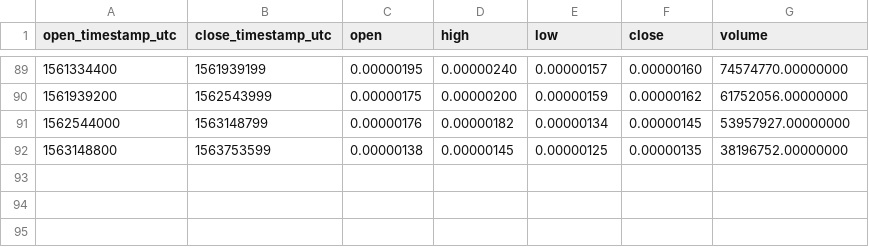
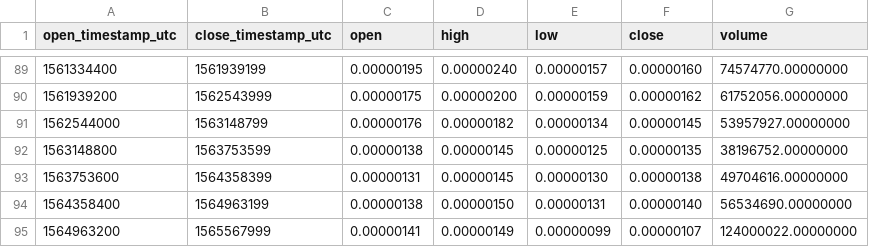
Before and after one commit to cryptobigbro/binance-REQBTC, a CSV file: binance-REQBTC-1w.csv, drawn as a sheet; only a part is shown, gaps mark what is left out; the diff names each change by its address in the sheet, - before the commit and + after, or states it on an @@ line.

```diff
--- a/binance-REQBTC-1w.csv
+++ b/binance-REQBTC-1w.csv
+row 93: 1563753600 | 1564358399 | 0.00000131 | 0.00000145 | 0.00000130 | 0.00000138 | 49704616.00000000
+row 94: 1564358400 | 1564963199 | 0.00000138 | 0.00000150 | 0.00000131 | 0.00000140 | 56534690.00000000
+row 95: 1564963200 | 1565567999 | 0.00000141 | 0.00000149 | 0.00000099 | 0.00000107 | 124000022.00000000
```
Also changed, not shown: binance-REQBTC-1M.csv, binance-REQBTC-1d.csv, 1 other file.
